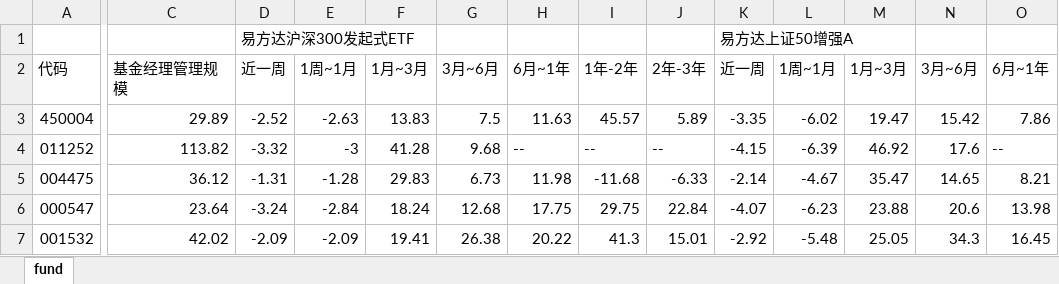
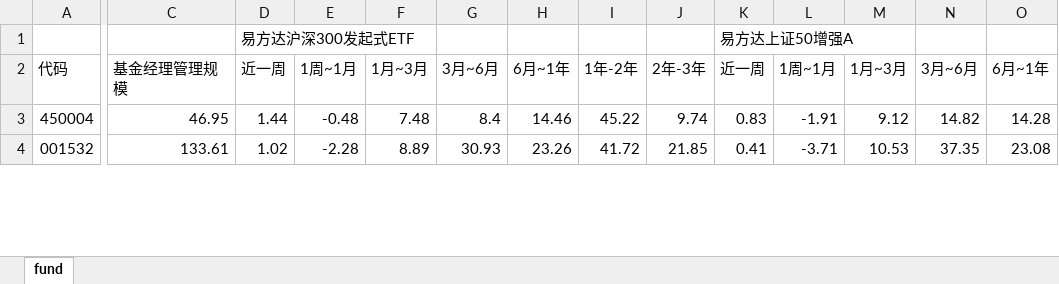
Before and after one commit to sorahjy/fund-excess-returns-checker, an Excel workbook: fund.xlsx, sheet fund, drawn as a sheet; only a part is shown, gaps mark what is left out; values as stored, in another font and other column widths than the file's, no cell formats; removed rows and columns are numbered as before the commit, all else as after; rows hold the shown columns only; the diff covers the shown part only; the diff names each change by its address in the sheet, - before the commit and + after, or states it on an @@ line.

```diff
--- a/fund.xlsx (sheet fund)
+++ b/fund.xlsx (sheet fund)
-C3: 29.89
+C3: 46.95
-D3: -2.52
+D3: 1.44
-E3: -2.63
+E3: -0.48
-F3: 13.83
+F3: 7.48
-G3: 7.5
+G3: 8.4
-H3: 11.63
+H3: 14.46
-I3: 45.57
+I3: 45.22
-J3: 5.89
+J3: 9.74
-K3: -3.35
+K3: 0.83
-L3: -6.02
+L3: -1.91
-M3: 19.47
+M3: 9.12
-N3: 15.42
+N3: 14.82
-O3: 7.86
+O3: 14.28
-row 4: 011252 | 113.82 | -3.32 | -3 | 41.28 | 9.68 | -- | -- | -- | -4.15 | -6.39 | 46.92 | 17.6 | --
-row 5: 004475 | 36.12 | -1.31 | -1.28 | 29.83 | 6.73 | 11.98 | -11.68 | -6.33 | -2.14 | -4.67 | 35.47 | 14.65 | 8.21
-row 6: 000547 | 23.64 | -3.24 | -2.84 | 18.24 | 12.68 | 17.75 | 29.75 | 22.84 | -4.07 | -6.23 | 23.88 | 20.6 | 13.98
-C4: 42.02
+C4: 133.61
-D4: -2.09
+D4: 1.02
-E4: -2.09
+E4: -2.28
-F4: 19.41
+F4: 8.89
-G4: 26.38
+G4: 30.93
-H4: 20.22
+H4: 23.26
-I4: 41.3
+I4: 41.72
-J4: 15.01
+J4: 21.85
-K4: -2.92
+K4: 0.41
-L4: -5.48
+L4: -3.71
-M4: 25.05
+M4: 10.53
-N4: 34.3
+N4: 37.35
-O4: 16.45
+O4: 23.08
```
Also changed, not shown: 4 removed rows and 275 edited cells elsewhere in this sheet, cell formats, 3 other files.
